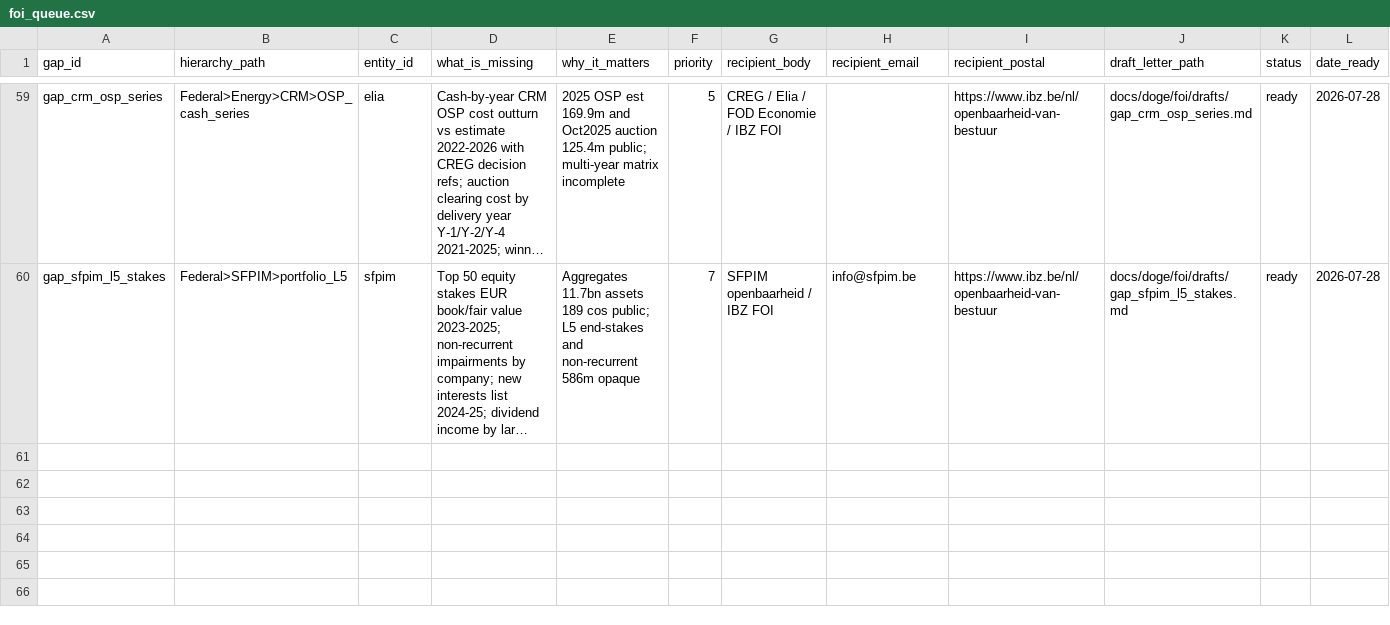
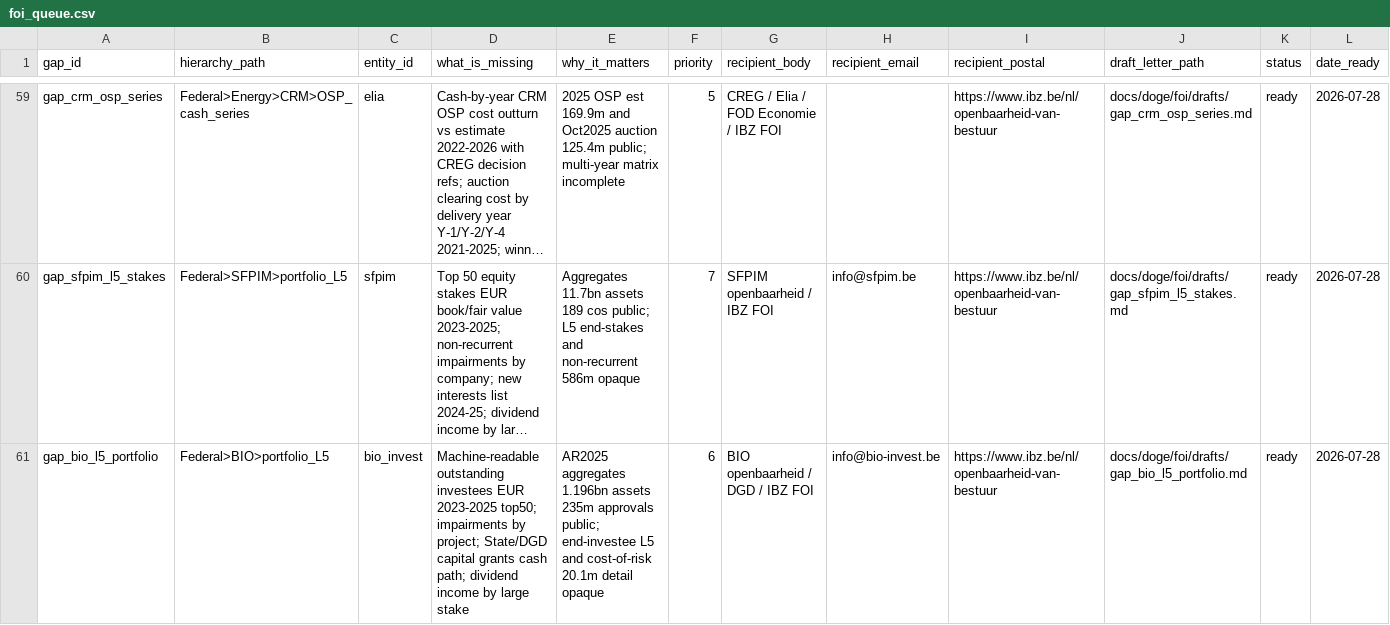
Before and after one commit to kareljanr/AIpolitics, a CSV file: docs/doge/data/foi_queue.csv, drawn as a sheet; only a part is shown, gaps mark what is left out; long unchanged cells end in …; rows hold the shown columns only; the diff names each change by its address in the sheet, - before the commit and + after, or states it on an @@ line.

```diff
--- a/docs/doge/data/foi_queue.csv
+++ b/docs/doge/data/foi_queue.csv
+row 61: gap_bio_l5_portfolio | Federal>BIO>portfolio_L5 | bio_invest | Machine-readable outstanding investees EUR 2023-2025 top50; impairments by project; State/DGD capital grants cash path; dividend income by large stake | AR2025 aggregates 1.196bn assets 235m approvals public; end-investee L5 and cost-of-risk 20.1m detail opaque | 6 | BIO openbaarheid / DGD / IBZ FOI | info@bio-invest.be | https://www.ibz.be/nl/openbaarheid-van-bestuur | docs/doge/foi/drafts/gap_bio_l5_portfolio.md | ready | 2026-07-28
```
Also changed, not shown: docs/doge/data/budgets.csv, docs/doge/data/commitments.csv, 7 other files.
